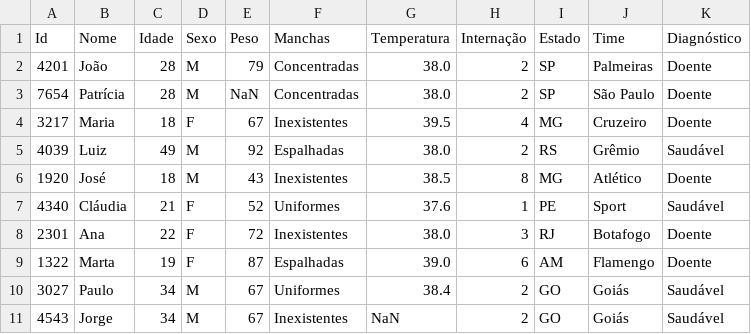
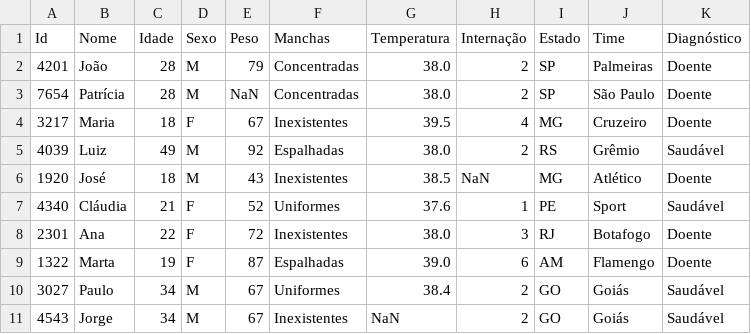
Before and after one commit to jeovane2001/Jeovane, a CSV file: datascienceintroduce/hospital.csv, drawn as a sheet.

Commit message:
Update hospital.csv

```diff
--- a/datascienceintroduce/hospital.csv
+++ b/datascienceintroduce/hospital.csv
@@ -5,3 +5,3 @@ Id,Nome,Idade,Sexo,Peso,Manchas,Temperatura,Internação,Estado,Time,Diagnóstic
 4039,Luiz,49,M,92,Espalhadas,38.0,2,RS,Grêmio,Saudável
-1920,José,18,M,43,Inexistentes,38.5,8,MG,Atlético,Doente
+1920,José,18,M,43,Inexistentes,38.5,NaN,MG,Atlético,Doente
 4340,Cláudia,21,F,52,Uniformes,37.6,1,PE,Sport,Saudável
```
